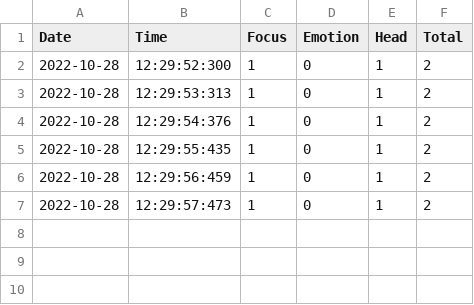
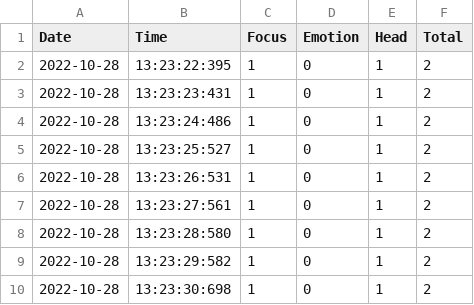
Before and after one commit to Irtiza17/unfairAdvantage-Internal, a CSV file: scorelog/secondscore.csv, drawn as a sheet.

```diff
--- a/scorelog/secondscore.csv
+++ b/scorelog/secondscore.csv
@@ -1,7 +1,10 @@
 Date,Time,Focus,Emotion,Head,Total
-2022-10-28,12:29:52:300,1,0,1,2
-2022-10-28,12:29:53:313,1,0,1,2
-2022-10-28,12:29:54:376,1,0,1,2
-2022-10-28,12:29:55:435,1,0,1,2
-2022-10-28,12:29:56:459,1,0,1,2
-2022-10-28,12:29:57:473,1,0,1,2
+2022-10-28,13:23:22:395,1,0,1,2
+2022-10-28,13:23:23:431,1,0,1,2
+2022-10-28,13:23:24:486,1,0,1,2
+2022-10-28,13:23:25:527,1,0,1,2
+2022-10-28,13:23:26:531,1,0,1,2
+2022-10-28,13:23:27:561,1,0,1,2
+2022-10-28,13:23:28:580,1,0,1,2
+2022-10-28,13:23:29:582,1,0,1,2
+2022-10-28,13:23:30:698,1,0,1,2
```
Also changed, not shown: scorelog/score.csv, 4 other files.
